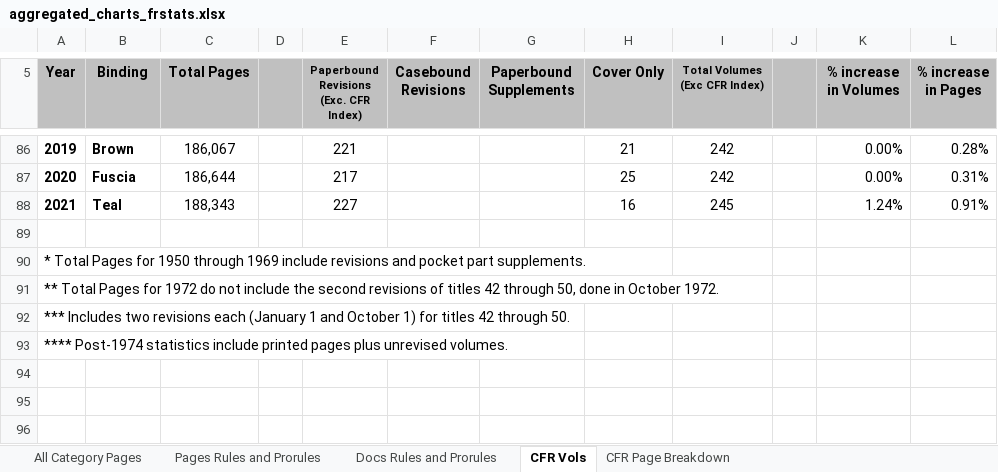
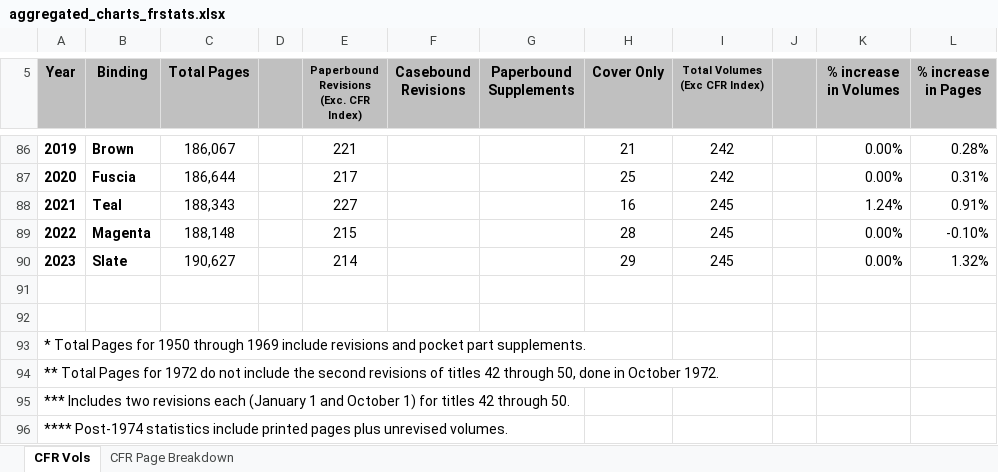
Before and after one commit to regulatorystudies/Reg-Stats, an Excel workbook: data/cfr_pages/aggregated_charts_frstats.xlsx, sheet CFR Vols, drawn as a sheet; only a part is shown, gaps mark what is left out; values as stored, in another font and other column widths than the file's, no borders; addresses are those after the commit; the diff names each change by its address in the sheet, - before the commit and + after, or states it on an @@ line.

```diff
--- a/data/cfr_pages/aggregated_charts_frstats.xlsx (sheet CFR Vols)
+++ b/data/cfr_pages/aggregated_charts_frstats.xlsx (sheet CFR Vols)
-sheet tab: All Category Pages
-sheet tab: Pages Rules and Prorules
-sheet tab: Docs Rules and Prorules
+row 89: 2022 | Magenta | 188,148 |  | 215 |  |  | 28 | 245 |  | 0.00% | -0.10%
+row 90: 2023 | Slate | 190,627 |  | 214 |  |  | 29 | 245 |  | 0.00% | 1.32%
@@ column A (Year) renumbered between rows 92 and 95 @@
+row 96: **** Post-1974 statistics include printed pages plus unrevised volumes.
```
Also changed, not shown: sheet CFR Page Breakdown, 6 other files.
